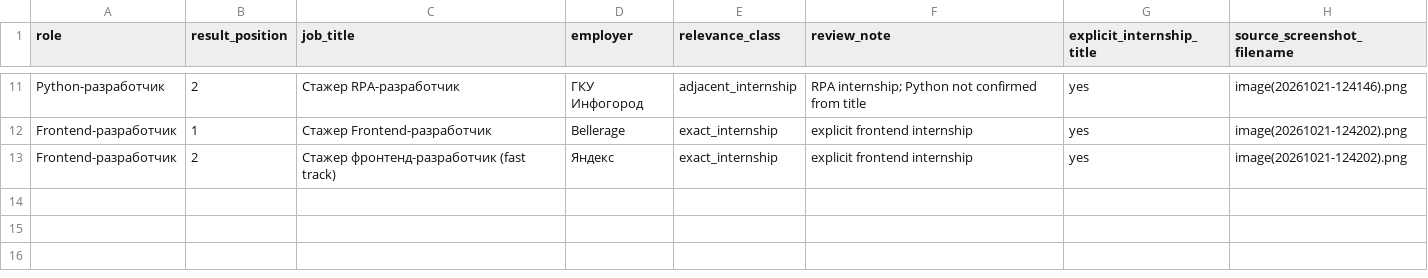
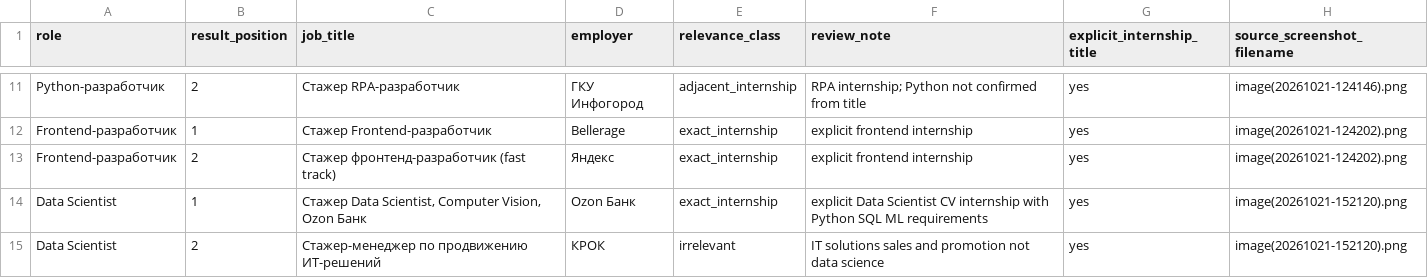
Before and after one commit to msbezrukova12-maker/PROBA, a CSV file: data/hh_internship_first_two_audit_2026-10-21.csv, drawn as a sheet; only a part is shown, gaps mark what is left out; the diff names each change by its address in the sheet, - before the commit and + after, or states it on an @@ line.

Commit message:
research: complete Data Scientist October 21 internship snapshot

```diff
--- a/data/hh_internship_first_two_audit_2026-10-21.csv
+++ b/data/hh_internship_first_two_audit_2026-10-21.csv
+row 14: Data Scientist | 1 | Стажер Data Scientist, Computer Vision, Ozon Банк | Ozon Банк | exact_internship | explicit Data Scientist CV internship with Python SQL ML requirements | yes | image(20261021-152120).png
+row 15: Data Scientist | 2 | Стажер-менеджер по продвижению ИТ-решений | КРОК | irrelevant | IT solutions sales and promotion not data science | yes | image(20261021-152120).png
```
